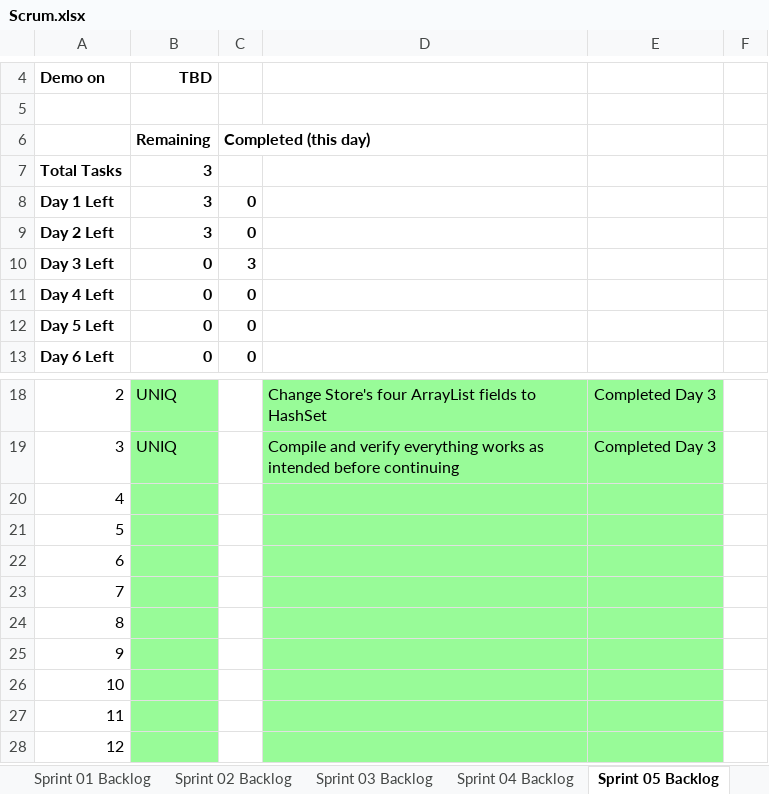
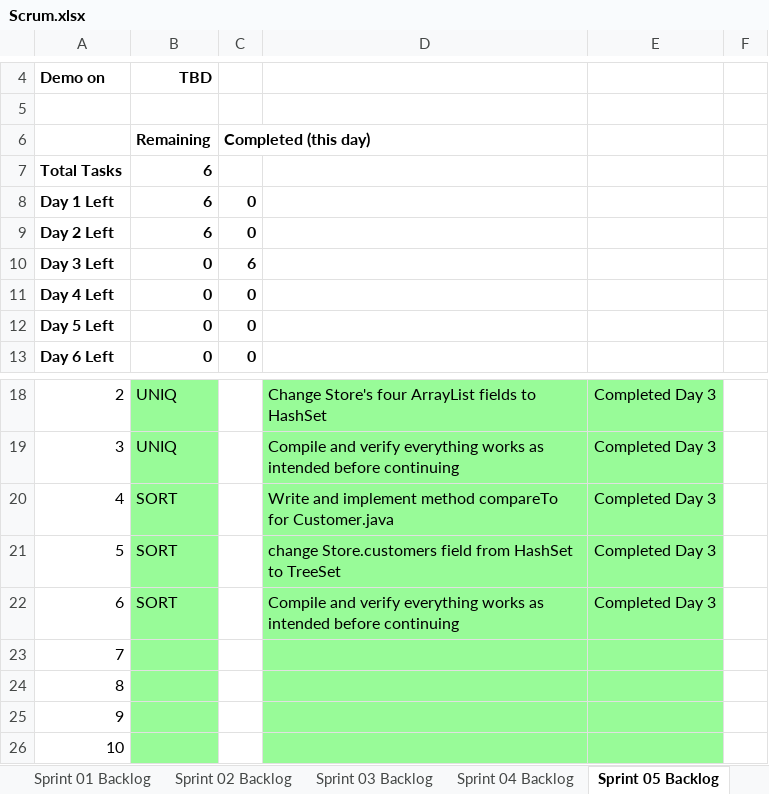
Before and after one commit to mkk0963/cse1325, an Excel workbook: P11/store/Scrum.xlsx, sheet Sprint 05 Backlog, drawn as a sheet; only a part is shown, gaps mark what is left out; the shorter side is filled out with more unchanged rows; values as stored, in another font and other column widths than the file's, no borders; charts and pictures not drawn; the diff names each change by its address in the sheet, - before the commit and + after, or states it on an @@ line.

Commit message:
finished SORT feature + scrum sheet

```diff
--- a/P11/store/Scrum.xlsx (sheet Sprint 05 Backlog)
+++ b/P11/store/Scrum.xlsx (sheet Sprint 05 Backlog)
-B7:B9: 3
+B7:B9: 6
-C10: 3
+C10: 6
-B20:B22: (empty)
+B20:B22: SORT
-D20: (empty)
+D20: Write and implement method compareTo for Customer.java
-E20:E22: (empty)
+E20:E22: Completed Day 3
-D21: (empty)
+D21: change Store.customers field from HashSet to TreeSet
-D22: (empty)
+D22: Compile and verify everything works as intended before continuing
```
Also changed, not shown: sheet Product Backlog, charts or pictures, 2 other files.
